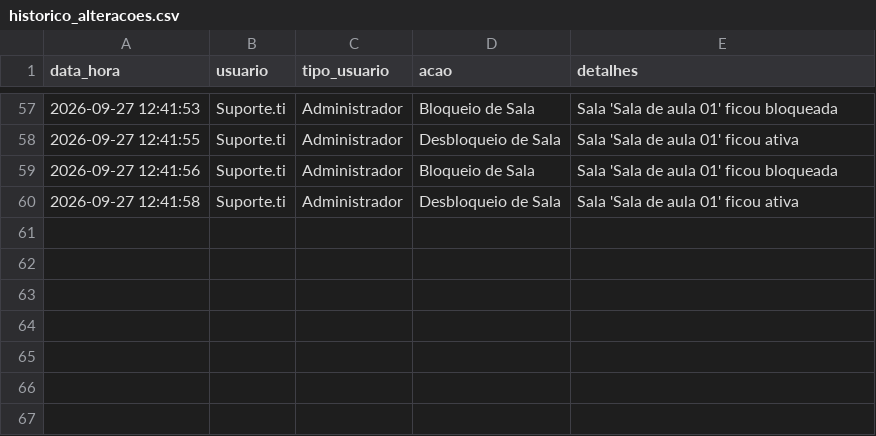
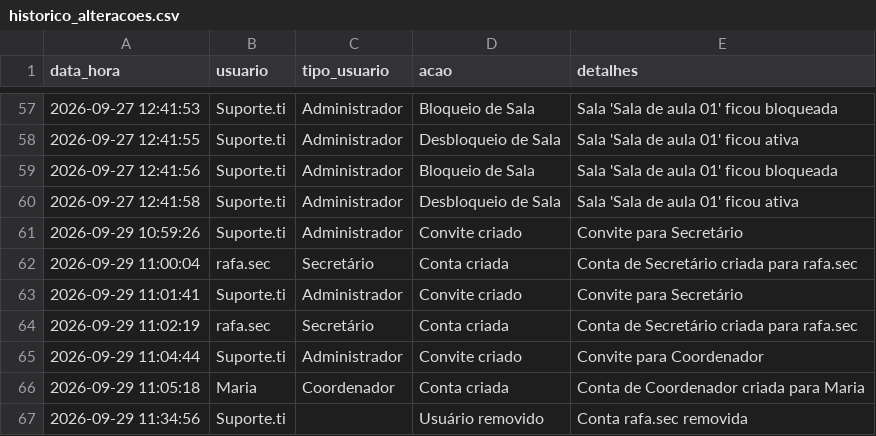
Before and after one commit to Jessicabcc/DevSix, a CSV file: assets/data/historico_alteracoes.csv, drawn as a sheet; only a part is shown, gaps mark what is left out.

```diff
--- a/assets/data/historico_alteracoes.csv
+++ b/assets/data/historico_alteracoes.csv
@@ -60 +60,8 @@ data_hora,usuario,tipo_usuario,acao,detalhes
 2026-09-27 12:41:58,Suporte.ti,Administrador,Desbloqueio de Sala,Sala 'Sala de aula 01' ficou ativa
+2026-09-29 10:59:26,Suporte.ti,Administrador,Convite criado,Convite para Secretário
+2026-09-29 11:00:04,rafa.sec,Secretário,Conta criada,Conta de Secretário criada para rafa.sec
+2026-09-29 11:01:41,Suporte.ti,Administrador,Convite criado,Convite para Secretário
+2026-09-29 11:02:19,rafa.sec,Secretário,Conta criada,Conta de Secretário criada para rafa.sec
+2026-09-29 11:04:44,Suporte.ti,Administrador,Convite criado,Convite para Coordenador
+2026-09-29 11:05:18,Maria,Coordenador,Conta criada,Conta de Coordenador criada para Maria
+2026-09-29 11:34:56,Suporte.ti,,Usuário removido,Conta rafa.sec removida
```
Also changed, not shown: assets/data/convites.csv, assets/data/predios.csv, 28 other files.
